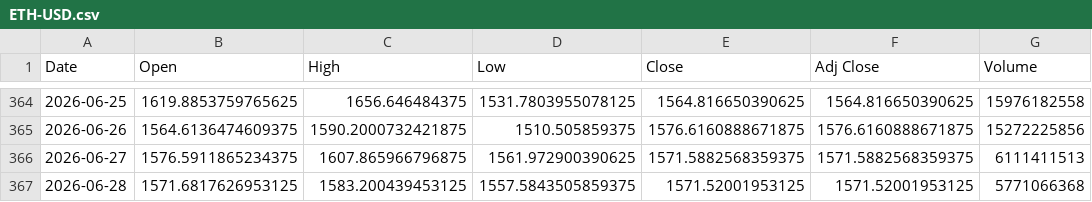
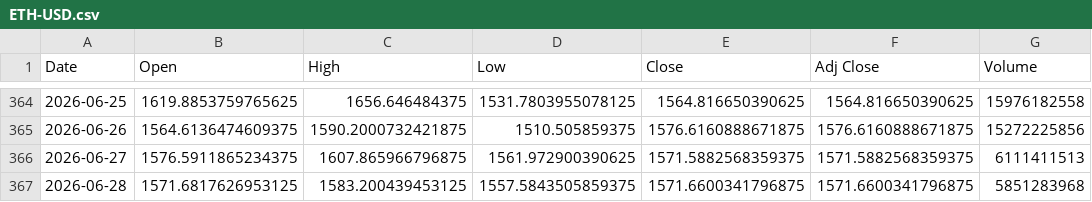
Before and after one commit to SeedFlora/idx-daily-data, a CSV file: data/ETH-USD.csv, drawn as a sheet; only a part is shown, gaps mark what is left out.

Commit message:
data(Crypto): 2026-06-28

```diff
--- a/data/ETH-USD.csv
+++ b/data/ETH-USD.csv
@@ -366,2 +366,2 @@ Date,Open,High,Low,Close,Adj Close,Volume
 2026-06-27,1576.5911865234375,1607.865966796875,1561.972900390625,1571.5882568359375,1571.5882568359375,6111411513
-2026-06-28,1571.6817626953125,1583.200439453125,1557.5843505859375,1571.52001953125,1571.52001953125,5771066368
+2026-06-28,1571.6817626953125,1583.200439453125,1557.5843505859375,1571.6600341796875,1571.6600341796875,5851283968
```
Also changed, not shown: data/BTC-USD.csv, 1 other file.
